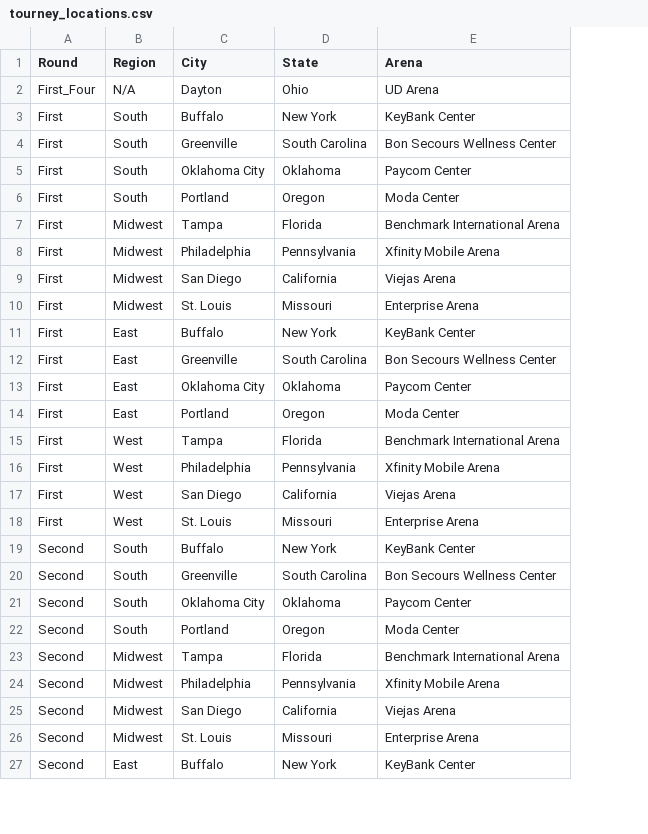
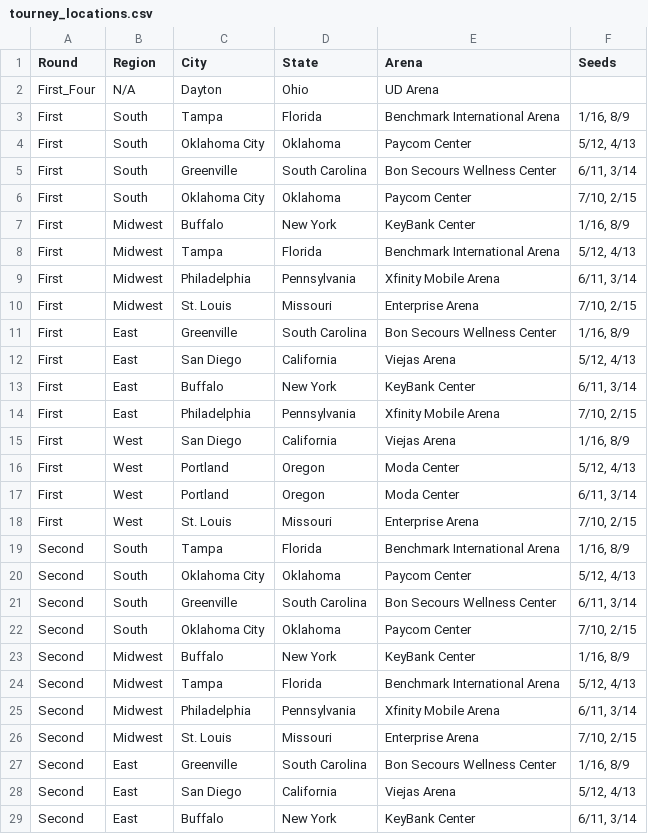
Before and after one commit to aidec0ded/march-madness-predictor, a CSV file: tourney_locations.csv, drawn as a sheet; only a part is shown; removed rows and columns are numbered as before the commit, all else as after; the diff covers the shown part only; the diff names each change by its address in the sheet, - before the commit and + after, or states it on an @@ line.

```diff
--- a/tourney_locations.csv
+++ b/tourney_locations.csv
+column F (Seeds), rows 4-10: 5/12, 4/13 | 6/11, 3/14 | 7/10, 2/15 | 1/16, 8/9 | 5/12, 4/13 | 6/11, 3/14 | 7/10, 2/15; rows 13-15: 6/11, 3/14 | 7/10, 2/15 | 1/16, 8/9; row 18: 7/10, 2/15; rows 20-26: 5/12, 4/13 | 6/11, 3/14 | 7/10, 2/15 | 1/16, 8/9 | 5/12, 4/13 | 6/11, 3/14 | 7/10, 2/15; row 29: 6/11, 3/14
+row 3: First | South | Tampa | Florida | Benchmark International Arena | 1/16, 8/9
-C4 (City): Buffalo
+C4 (City): Oklahoma City
-D4 (State): New York
+D4 (State): Oklahoma
-E4 (Arena): KeyBank Center
+E4 (Arena): Paycom Center
-B7 (Region): South
+B7 (Region): Midwest
-C7 (City): Portland
+C7 (City): Buffalo
-D7 (State): Oregon
+D7 (State): New York
-E7 (Arena): Moda Center
+E7 (Arena): KeyBank Center
-row 9: First | Midwest | San Diego | California | Viejas Arena
@@ row 12 moved to row 11: First @@
+row 12: First | East | San Diego | California | Viejas Arena | 5/12, 4/13
-row 13: First | East | Oklahoma City | Oklahoma | Paycom Center
-row 14: First | East | Portland | Oregon | Moda Center
-row 15: First | West | Tampa | Florida | Benchmark International Arena
-B14 (Region): West
+B14 (Region): East
+row 16: First | West | Portland | Oregon | Moda Center | 5/12, 4/13
+row 17: First | West | Portland | Oregon | Moda Center | 6/11, 3/14
+row 19: Second | South | Tampa | Florida | Benchmark International Arena | 1/16, 8/9
-C20 (City): Buffalo
+C20 (City): Oklahoma City
-D20 (State): New York
+D20 (State): Oklahoma
-E20 (Arena): KeyBank Center
+E20 (Arena): Paycom Center
-B23 (Region): South
+B23 (Region): Midwest
-C23 (City): Portland
+C23 (City): Buffalo
-D23 (State): Oregon
+D23 (State): New York
-E23 (Arena): Moda Center
+E23 (Arena): KeyBank Center
-row 25: Second | Midwest | San Diego | California | Viejas Arena
@@ row 28 moved to row 27: Second @@
+row 28: Second | East | San Diego | California | Viejas Arena | 5/12, 4/13
```
Also changed, not shown: 2 added rows, 3 removed rows and 1 edited cell elsewhere in this file, 8 other files.
